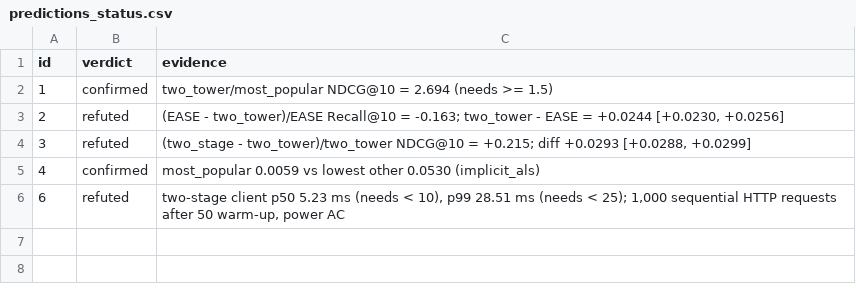
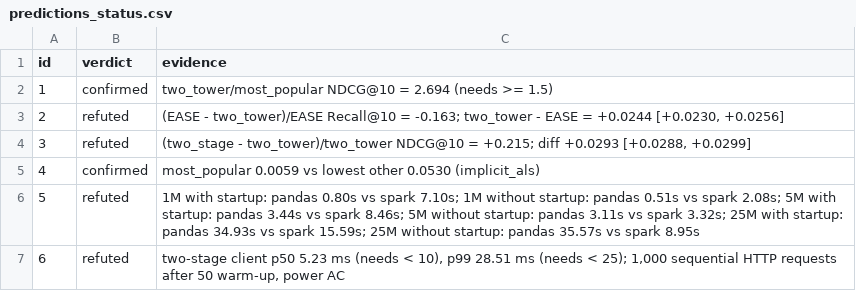
Before and after one commit to spoigai21/cine-infer, a CSV file: results/predictions_status.csv, drawn as a sheet; the diff names each change by its address in the sheet, - before the commit and + after, or states it on an @@ line.

```diff
--- a/results/predictions_status.csv
+++ b/results/predictions_status.csv
+row 6: 5 | refuted | 1M with startup: pandas 0.80s vs spark 7.10s; 1M without startup: pandas 0.51s vs spark 2.08s; 5M with startup: pandas 3.44s vs spark 8.46s; 5M without startup: pandas 3.11s vs spark 3.32s; 25M with startup: pandas 34.93s vs spark 15.59s; 25M without startup: pandas 35.57s vs spark 8.95s
```
Also changed, not shown: 6 other files.
